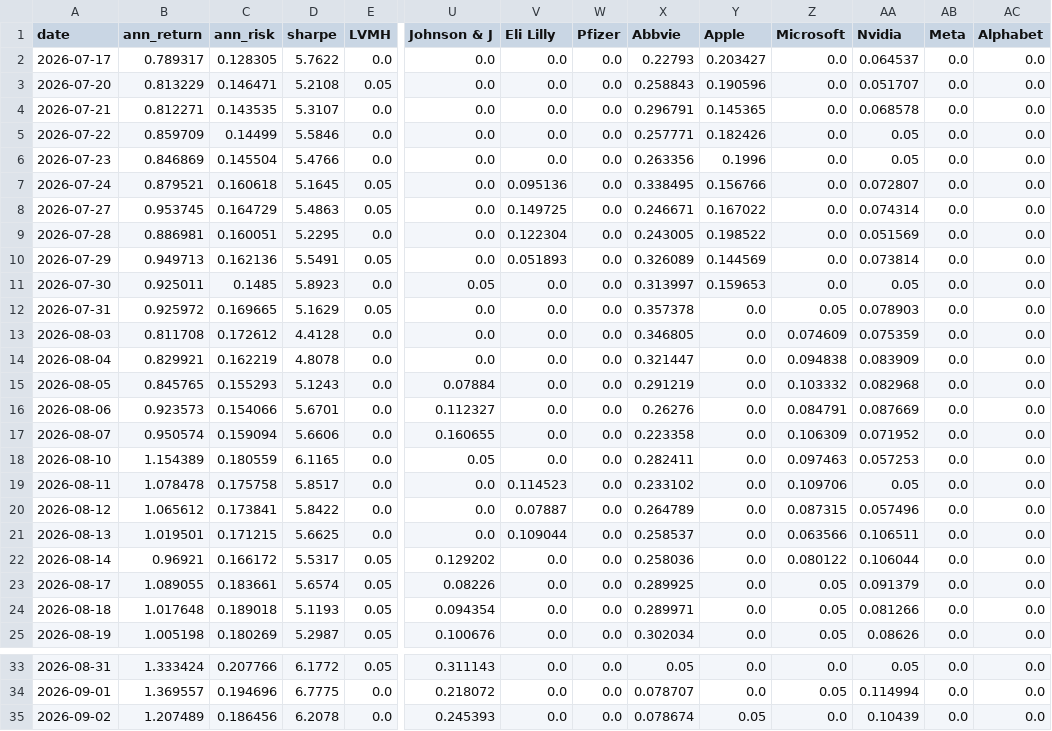
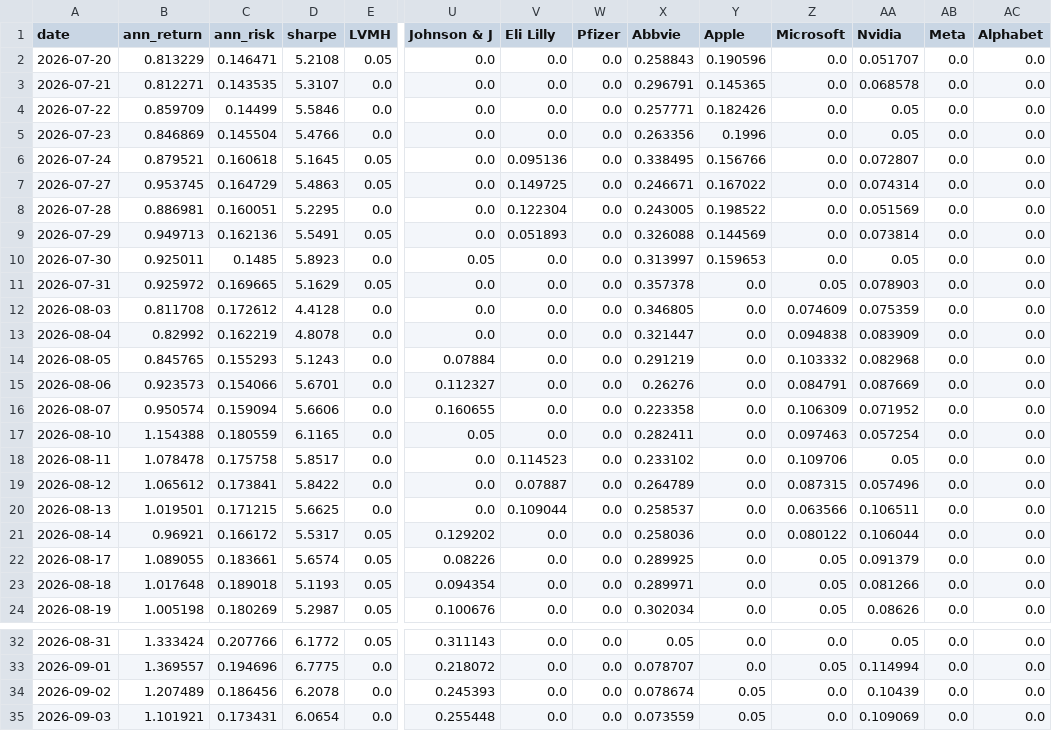
Before and after one commit to RamaAkach/OPIM-5641---Final-Project, a CSV file: results/weight_history.csv, drawn as a sheet; only a part is shown, gaps mark what is left out; removed rows and columns are numbered as before the commit, all else as after; rows hold the shown columns only; the diff names each change by its address in the sheet, - before the commit and + after, or states it on an @@ line.

```diff
--- a/results/weight_history.csv
+++ b/results/weight_history.csv
-row 2: 2026-07-17 | 0.789317 | 0.128305 | 5.7622 | 0.0 | 0.0 | 0.0 | 0.0 | 0.22793 | 0.203427 | 0.0 | 0.064537 | 0.0 | 0.0
-X9 (Abbvie): 0.326089
+X9 (Abbvie): 0.326088
-B13 (ann_return): 0.829921
+B13 (ann_return): 0.82992
-B17 (ann_return): 1.154389
+B17 (ann_return): 1.154388
-AA17 (Nvidia): 0.057253
+AA17 (Nvidia): 0.057254
+row 35: 2026-09-03 | 1.101921 | 0.173431 | 6.0654 | 0.0 | 0.255448 | 0.0 | 0.0 | 0.073559 | 0.05 | 0.0 | 0.109069 | 0.0 | 0.0
```
Also changed, not shown: results/paper_trading.csv, 7 other files.
